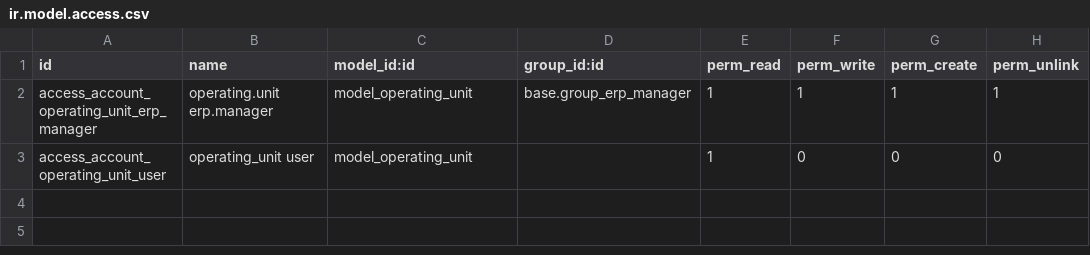
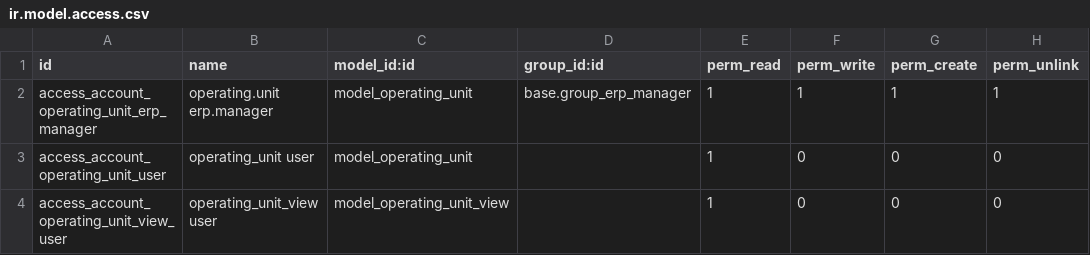
Before and after one commit to pabi2/pb2_operating-units, a CSV file: operating_unit/security/ir.model.access.csv, drawn as a sheet.

Commit message:
[ENH] operating_unit, add operating.unit.view

```diff
--- a/operating_unit/security/ir.model.access.csv
+++ b/operating_unit/security/ir.model.access.csv
@@ -3 +3,2 @@ access_account_operating_unit_erp_manager,operating.unit erp.manager,model_opera
 access_account_operating_unit_user,operating_unit user,model_operating_unit,,1,0,0,0
+access_account_operating_unit_view_user,operating_unit_view user,model_operating_unit_view,,1,0,0,0
```
Also changed, not shown: 7 other files.
